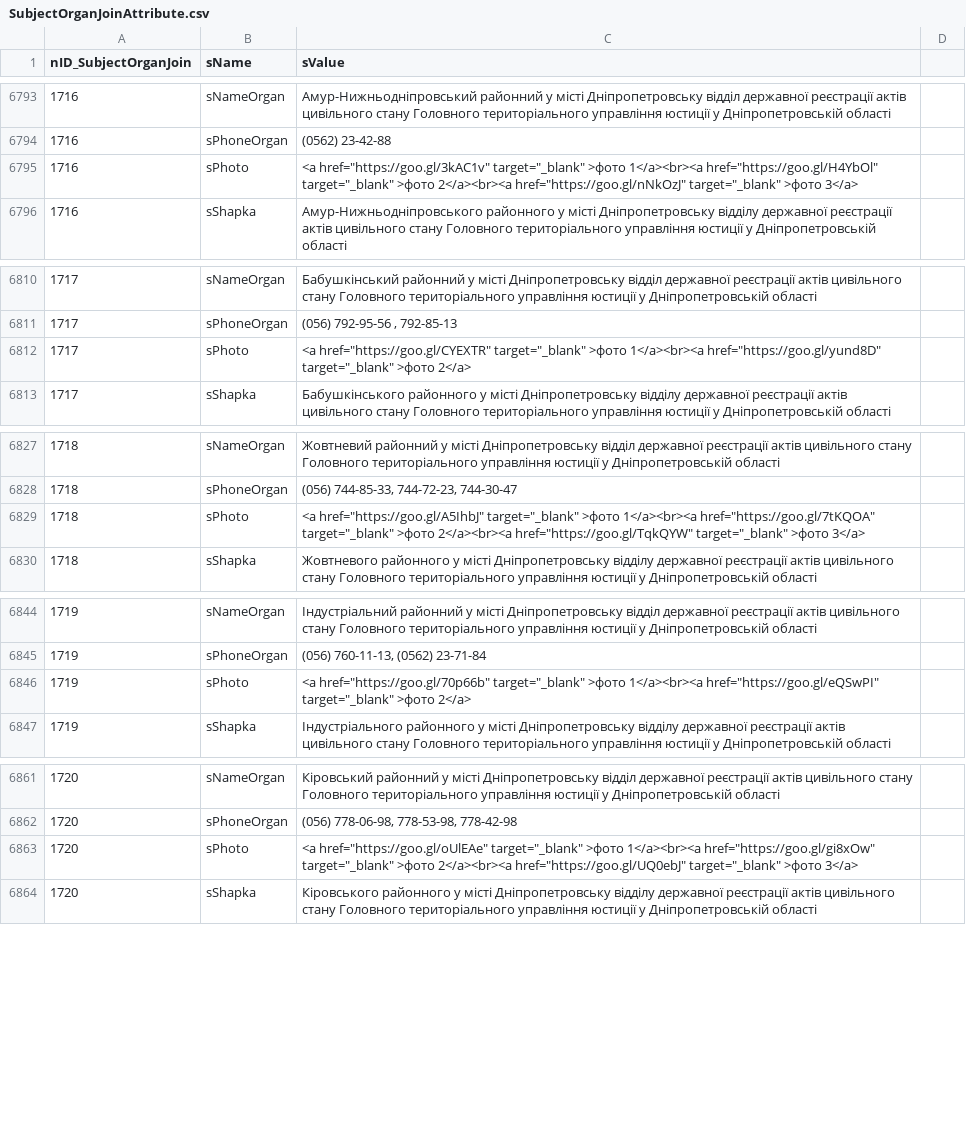
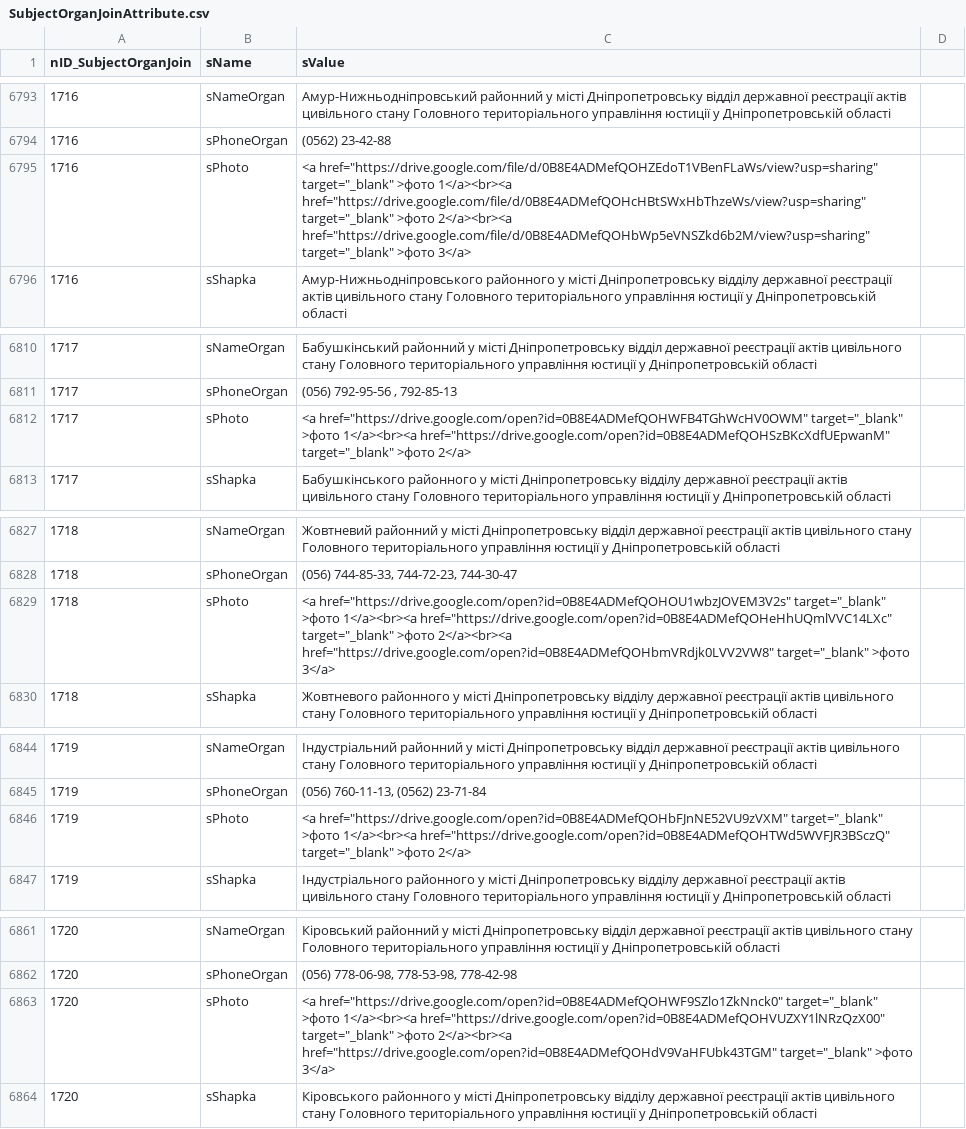
Before and after one commit to iGov-UA/i, a CSV file: wf-central/src/main/resources/data/SubjectOrganJoinAttribute.csv, drawn as a sheet; only a part is shown, gaps mark what is left out; the diff covers the shown part only.

Commit message:
change url photo

```diff
--- a/wf-central/src/main/resources/data/SubjectOrganJoinAttribute.csv
+++ b/wf-central/src/main/resources/data/SubjectOrganJoinAttribute.csv
@@ -6794,3 +6794,3 @@ nID_SubjectOrganJoin;sName;sValue
 1716;sPhoneOrgan;(0562) 23-42-88
-1716;sPhoto;<a href="https://goo.gl/3kAC1v" target="_blank" >фото 1</a><br><a href="https://goo.gl/H4YbOl" target="_blank" >фото 2</a><br><a href="https://goo.gl/nNkOzJ" target="_blank" >фото 3</a>
+1716;sPhoto;<a href="https://drive.google.com/file/d/0B8E4ADMefQOHZEdoT1VBenFLaWs/view?usp=sharing" target="_blank" >фото 1</a><br><a href="https://drive.google.com/file/d/0B8E4ADMefQOHcHBtSWxHbThzeWs/view?usp=sharing" target="_blank" >фото 2</a><br><a href="https://drive.google.com/file/d/0B8E4ADMefQOHbWp5eVNSZkd6b2M/view?usp=sharing" target="_blank" >фото 3</a>
 1716;sShapka;Амур-Нижньодніпровського районного у місті Дніпропетровську відділу державної реєстрації актів цивільного стану Головного територіального управління юстиції у Дніпропетровській області
@@ -6811,3 +6811,3 @@ nID_SubjectOrganJoin;sName;sValue
 1717;sPhoneOrgan;(056) 792-95-56 , 792-85-13
-1717;sPhoto;<a href="https://goo.gl/CYEXTR" target="_blank" >фото 1</a><br><a href="https://goo.gl/yund8D" target="_blank" >фото 2</a>
+1717;sPhoto;<a href="https://drive.google.com/open?id=0B8E4ADMefQOHWFB4TGhWcHV0OWM" target="_blank" >фото 1</a><br><a href="https://drive.google.com/open?id=0B8E4ADMefQOHSzBKcXdfUEpwanM" target="_blank" >фото 2</a>
 1717;sShapka;Бабушкінського районного у місті Дніпропетровську відділу державної реєстрації актів цивільного стану Головного територіального управління юстиції у Дніпропетровській області
@@ -6828,3 +6828,3 @@ nID_SubjectOrganJoin;sName;sValue
 1718;sPhoneOrgan;(056) 744-85-33, 744-72-23, 744-30-47
-1718;sPhoto;<a href="https://goo.gl/A5IhbJ" target="_blank" >фото 1</a><br><a href="https://goo.gl/7tKQOA" target="_blank" >фото 2</a><br><a href="https://goo.gl/TqkQYW" target="_blank" >фото 3</a>
+1718;sPhoto;<a href="https://drive.google.com/open?id=0B8E4ADMefQOHOU1wbzJOVEM3V2s" target="_blank" >фото 1</a><br><a href="https://drive.google.com/open?id=0B8E4ADMefQOHeHhUQmlVVC14LXc" target="_blank" >фото 2</a><br><a href="https://drive.google.com/open?id=0B8E4ADMefQOHbmVRdjk0LVV2VW8" target="_blank" >фото 3</a>
 1718;sShapka;Жовтневого районного у місті Дніпропетровську відділу державної реєстрації актів цивільного стану Головного територіального управління юстиції у Дніпропетровській області
@@ -6845,3 +6845,3 @@ nID_SubjectOrganJoin;sName;sValue
 1719;sPhoneOrgan;(056) 760-11-13, (0562) 23-71-84
-1719;sPhoto;<a href="https://goo.gl/70p66b" target="_blank" >фото 1</a><br><a href="https://goo.gl/eQSwPI" target="_blank" >фото 2</a>
+1719;sPhoto;<a href="https://drive.google.com/open?id=0B8E4ADMefQOHbFJnNE52VU9zVXM" target="_blank" >фото 1</a><br><a href="https://drive.google.com/open?id=0B8E4ADMefQOHTWd5WVFJR3BSczQ" target="_blank" >фото 2</a>
 1719;sShapka;Індустріального районного у місті Дніпропетровську відділу державної реєстрації актів цивільного стану Головного територіального управління юстиції у Дніпропетровській області
@@ -6862,3 +6862,3 @@ nID_SubjectOrganJoin;sName;sValue
 1720;sPhoneOrgan;(056) 778-06-98, 778-53-98, 778-42-98
-1720;sPhoto;<a href="https://goo.gl/oUlEAe" target="_blank" >фото 1</a><br><a href="https://goo.gl/gi8xOw" target="_blank" >фото 2</a><br><a href="https://goo.gl/UQ0ebJ" target="_blank" >фото 3</a>
+1720;sPhoto;<a href="https://drive.google.com/open?id=0B8E4ADMefQOHWF9SZlo1ZkNnck0" target="_blank" >фото 1</a><br><a href="https://drive.google.com/open?id=0B8E4ADMefQOHVUZXY1lNRzQzX00" target="_blank" >фото 2</a><br><a href="https://drive.google.com/open?id=0B8E4ADMefQOHdV9VaHFUbk43TGM" target="_blank" >фото 3</a>
 1720;sShapka;Кіровського районного у місті Дніпропетровську відділу державної реєстрації актів цивільного стану Головного територіального управління юстиції у Дніпропетровській області
```
Also changed, not shown: 14 edited cells elsewhere in this file.
